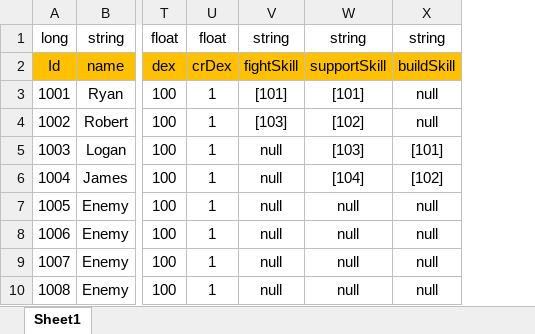
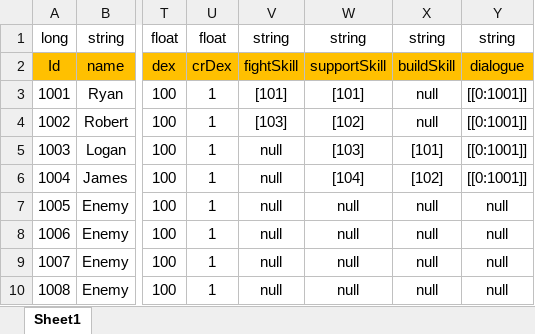
Before and after one commit to Chuyang1996/Nameless_Temp, an Excel workbook: GameDesign/ExcelData/Character_Data.xlsx, sheet Sheet1, drawn as a sheet; only a part is shown, gaps mark what is left out; values as stored, in another font and other column widths than the file's, no borders; the diff names each change by its address in the sheet, - before the commit and + after, or states it on an @@ line.

```diff
--- a/GameDesign/ExcelData/Character_Data.xlsx (sheet Sheet1)
+++ b/GameDesign/ExcelData/Character_Data.xlsx (sheet Sheet1)
+column Y, rows 1-10: string | dialogue | [[0:1001]] | [[0:1001]] | [[0:1001]] | [[0:1001]] | null | null | null | null
```
Also changed, not shown: GameDesign/ExcelData/EventOption_Data.xlsx, GameDesign/ExcelData/EventResult_Data.xlsx, 29 other files.
